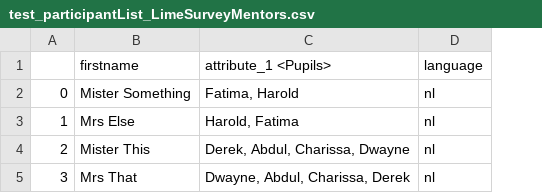
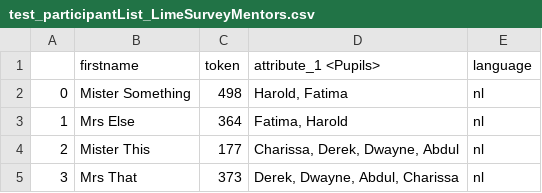
Before and after one commit to NLeSC/LSPeerNom, a CSV file: preprocessing/example_data/test_participantList_LimeSurveyMentors.csv, drawn as a sheet; addresses are those after the commit; the diff names each change by its address in the sheet, - before the commit and + after, or states it on an @@ line.

Commit message:
Add token generation for Mentors and use RandomState instead of seed

```diff
--- a/preprocessing/example_data/test_participantList_LimeSurveyMentors.csv
+++ b/preprocessing/example_data/test_participantList_LimeSurveyMentors.csv
+column C (token), rows 2-5: 498 | 364 | 177 | 373
-D2 (attribute_1 <Pupils>): Fatima, Harold
+D2 (attribute_1 <Pupils>): Harold, Fatima
-D3 (attribute_1 <Pupils>): Harold, Fatima
+D3 (attribute_1 <Pupils>): Fatima, Harold
-D4 (attribute_1 <Pupils>): Derek, Abdul, Charissa, Dwayne
+D4 (attribute_1 <Pupils>): Charissa, Derek, Dwayne, Abdul
-D5 (attribute_1 <Pupils>): Dwayne, Abdul, Charissa, Derek
+D5 (attribute_1 <Pupils>): Derek, Dwayne, Abdul, Charissa
```
Also changed, not shown: preprocessing/example_data/test_participantList_LimeSurveyStudents.csv, 1 other file.
